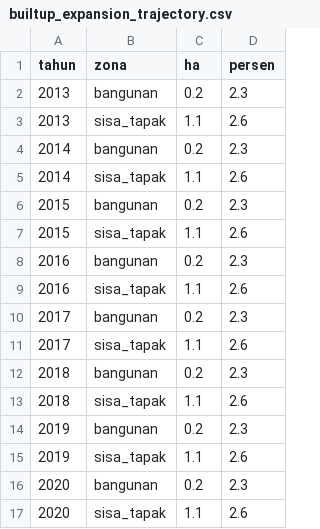
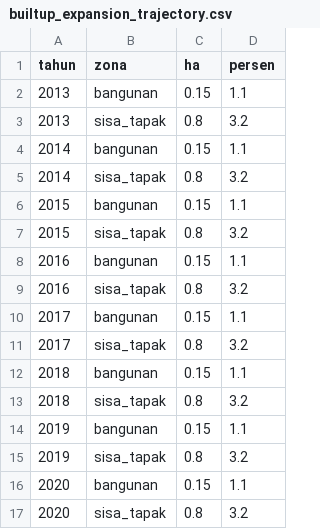
Before and after one commit to Arney1/data-center-heat-island, a CSV file: data/processed/builtup_expansion_trajectory.csv, drawn as a sheet; only a part is shown; the diff covers the shown part only.

```diff
--- a/data/processed/builtup_expansion_trajectory.csv
+++ b/data/processed/builtup_expansion_trajectory.csv
@@ -1,17 +1,17 @@
 tahun,zona,ha,persen
-2013,bangunan,0.2,2.3
-2013,sisa_tapak,1.1,2.6
-2014,bangunan,0.2,2.3
-2014,sisa_tapak,1.1,2.6
-2015,bangunan,0.2,2.3
-2015,sisa_tapak,1.1,2.6
-2016,bangunan,0.2,2.3
-2016,sisa_tapak,1.1,2.6
-2017,bangunan,0.2,2.3
-2017,sisa_tapak,1.1,2.6
-2018,bangunan,0.2,2.3
-2018,sisa_tapak,1.1,2.6
-2019,bangunan,0.2,2.3
-2019,sisa_tapak,1.1,2.6
-2020,bangunan,0.2,2.3
-2020,sisa_tapak,1.1,2.6
+2013,bangunan,0.15,1.1
+2013,sisa_tapak,0.8,3.2
+2014,bangunan,0.15,1.1
+2014,sisa_tapak,0.8,3.2
+2015,bangunan,0.15,1.1
+2015,sisa_tapak,0.8,3.2
+2016,bangunan,0.15,1.1
+2016,sisa_tapak,0.8,3.2
+2017,bangunan,0.15,1.1
+2017,sisa_tapak,0.8,3.2
+2018,bangunan,0.15,1.1
+2018,sisa_tapak,0.8,3.2
+2019,bangunan,0.15,1.1
+2019,sisa_tapak,0.8,3.2
+2020,bangunan,0.15,1.1
+2020,sisa_tapak,0.8,3.2
```
Also changed, not shown: 22 edited cells elsewhere in this file, data/processed/zonal_lst_timeseries_2013_2026.csv, 4 other files.
